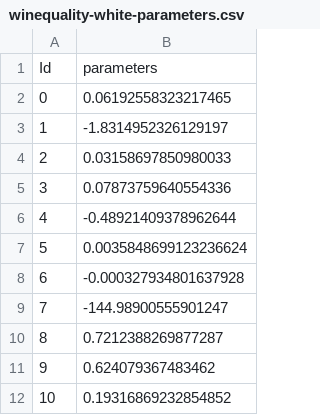
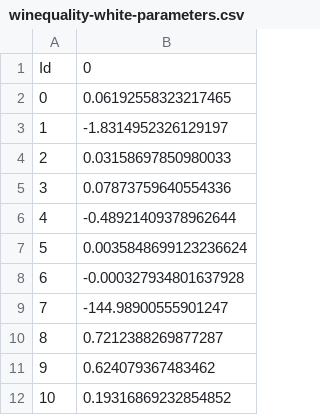
Before and after one commit to dkhublani/Challenge4-wine, a CSV file: winequality-white-parameters.csv, drawn as a sheet.

```diff
--- a/winequality-white-parameters.csv
+++ b/winequality-white-parameters.csv
@@ -1,2 +1,2 @@
-Id,parameters
+Id,0
 0,0.06192558323217465
```
Also changed, not shown: 7 other files.
